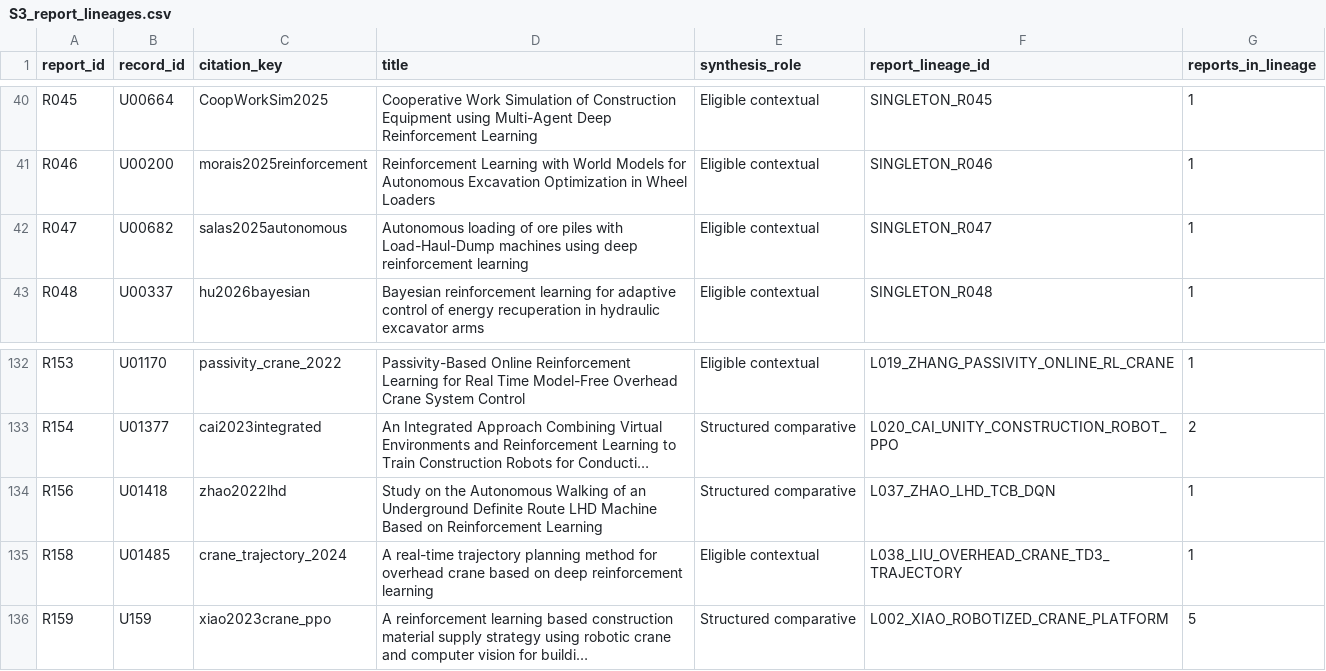
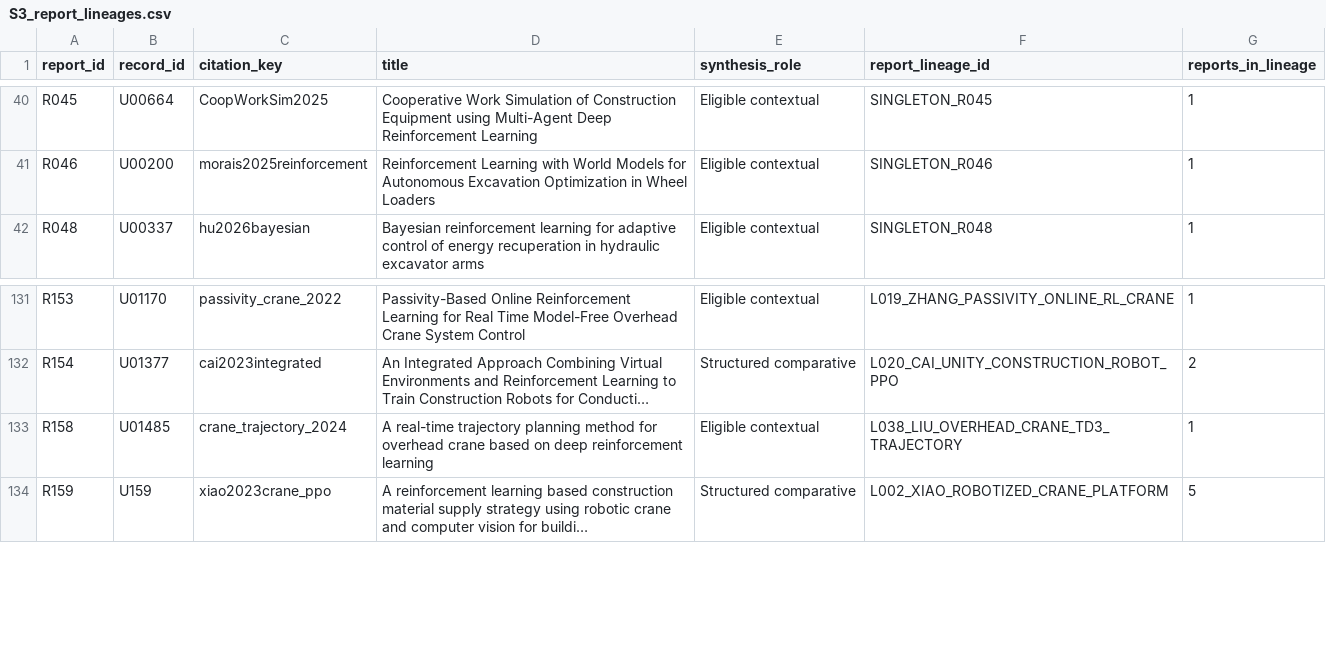
Before and after one commit to ZekaiJ/DRL4CONBOT, a CSV file: Supplementary/data/S3_report_lineages.csv, drawn as a sheet; only a part is shown, gaps mark what is left out; long unchanged cells end in …; the diff names each change by its address in the sheet, - before the commit and + after, or states it on an @@ line.

```diff
--- a/Supplementary/data/S3_report_lineages.csv
+++ b/Supplementary/data/S3_report_lineages.csv
-row 42: R047 | U00682 | salas2025autonomous | Autonomous loading of ore piles with Load-Haul-Dump machines using deep reinforcement learning | Eligible contextual | SINGLETON_R047 | 1
-row 134: R156 | U01418 | zhao2022lhd | Study on the Autonomous Walking of an Underground Definite Route LHD Machine Based on Reinforcement Learning | Structured comparative | L037_ZHAO_LHD_TCB_DQN | 1
```
Also changed, not shown: Supplementary/data/S1_fulltext_eligibility_decisions.csv, Supplementary/data/S2_included_reports.csv, 14 other files.
